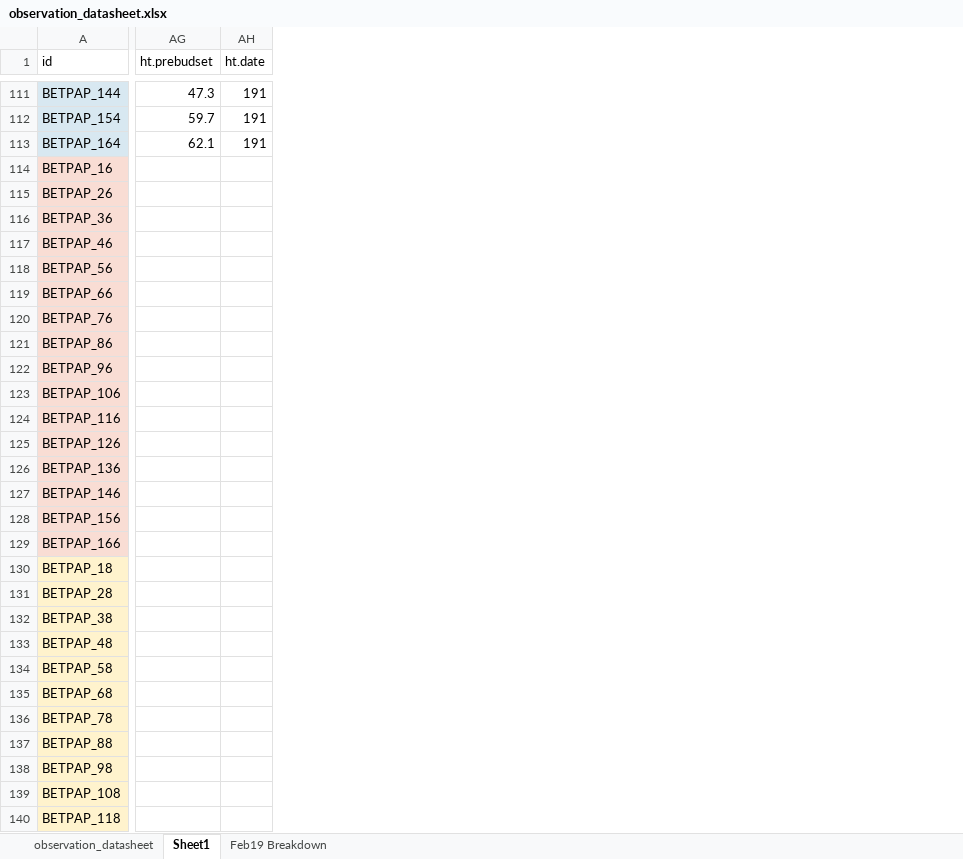
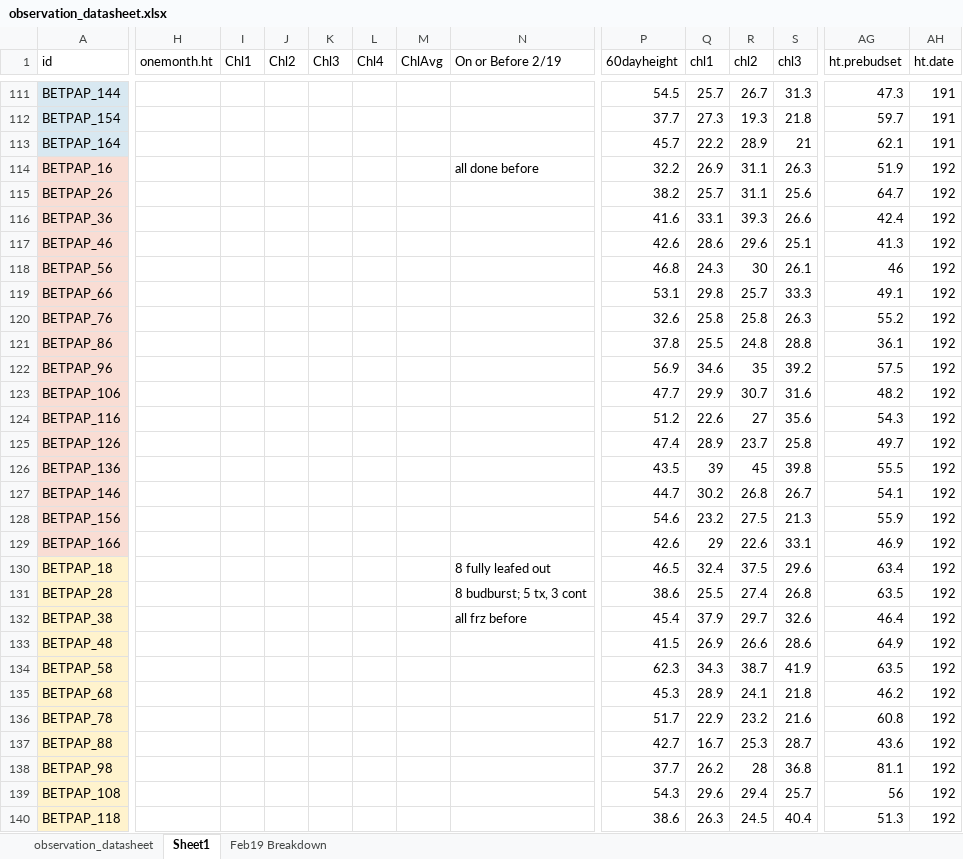
Before and after one commit to cchambe12/chillfreeze, an Excel workbook: data/observation_datasheet.xlsx, sheet Sheet1, drawn as a sheet; only a part is shown, gaps mark what is left out; values as stored, in another font and other column widths than the file's, no borders; the diff covers the shown part only; the diff names each change by its address in the sheet, - before the commit and + after, or states it on an @@ line.

```diff
--- a/data/observation_datasheet.xlsx (sheet Sheet1)
+++ b/data/observation_datasheet.xlsx (sheet Sheet1)
@@ column H (onemonth.ht) unhidden, empty @@
@@ column I (Chl1) unhidden, empty @@
@@ column J (Chl2) unhidden, empty @@
@@ column K (Chl3) unhidden, empty @@
@@ column L (Chl4) unhidden, empty @@
@@ column M (ChlAvg) unhidden, empty @@
@@ column N (On or Before 2/19) unhidden, rows 114-132: all done before |  |  |  |  |  |  |  |  |  |  |  |  |  |  |  | 8 fully leafed out | 8 budburst; 5 tx, 3 cont | all frz before @@
@@ column P (60dayheight) unhidden, rows 111-140: 54.5 | 37.7 | 45.7 | 32.2 | 38.2 | 41.6 | 42.6 | 46.8 | 53.1 | 32.6 | 37.8 | 56.9 | 47.7 | 51.2 | 47.4 | 43.5 | 44.7 | 54.6 | 42.6 | 46.5 | 38.6 | 45.4 | 41.5 | 62.3 | 45.3 | 51.7 | 42.7 | 37.7 | 54.3 | 38.6 @@
@@ column Q (chl1) unhidden, rows 111-140: 25.7 | 27.3 | 22.2 | 26.9 | 25.7 | 33.1 | 28.6 | 24.3 | 29.8 | 25.8 | 25.5 | 34.6 | 29.9 | 22.6 | 28.9 | 39 | 30.2 | 23.2 | 29 | 32.4 | 25.5 | 37.9 | 26.9 | 34.3 | 28.9 | 22.9 | 16.7 | 26.2 | 29.6 | 26.3 @@
@@ column R (chl2) unhidden, rows 111-140: 26.7 | 19.3 | 28.9 | 31.1 | 31.1 | 39.3 | 29.6 | 30 | 25.7 | 25.8 | 24.8 | 35 | 30.7 | 27 | 23.7 | 45 | 26.8 | 27.5 | 22.6 | 37.5 | 27.4 | 29.7 | 26.6 | 38.7 | 24.1 | 23.2 | 25.3 | 28 | 29.4 | 24.5 @@
@@ column S (chl3) unhidden, rows 111-140: 31.3 | 21.8 | 21 | 26.3 | 25.6 | 26.6 | 25.1 | 26.1 | 33.3 | 26.3 | 28.8 | 39.2 | 31.6 | 35.6 | 25.8 | 39.8 | 26.7 | 21.3 | 33.1 | 29.6 | 26.8 | 32.6 | 28.6 | 41.9 | 21.8 | 21.6 | 28.7 | 36.8 | 25.7 | 40.4 @@
-AG114 (ht.prebudset): (empty)
+AG114 (ht.prebudset): 51.9
-AH114:AH140 (ht.date): (empty)
+AH114:AH140 (ht.date): 192
-AG115 (ht.prebudset): (empty)
+AG115 (ht.prebudset): 64.7
-AG116 (ht.prebudset): (empty)
+AG116 (ht.prebudset): 42.4
-AG117 (ht.prebudset): (empty)
+AG117 (ht.prebudset): 41.3
-AG118 (ht.prebudset): (empty)
+AG118 (ht.prebudset): 46
-AG119 (ht.prebudset): (empty)
+AG119 (ht.prebudset): 49.1
-AG120 (ht.prebudset): (empty)
+AG120 (ht.prebudset): 55.2
-AG121 (ht.prebudset): (empty)
+AG121 (ht.prebudset): 36.1
-AG122 (ht.prebudset): (empty)
+AG122 (ht.prebudset): 57.5
-AG123 (ht.prebudset): (empty)
+AG123 (ht.prebudset): 48.2
-AG124 (ht.prebudset): (empty)
+AG124 (ht.prebudset): 54.3
-AG125 (ht.prebudset): (empty)
+AG125 (ht.prebudset): 49.7
-AG126 (ht.prebudset): (empty)
+AG126 (ht.prebudset): 55.5
-AG127 (ht.prebudset): (empty)
+AG127 (ht.prebudset): 54.1
-AG128 (ht.prebudset): (empty)
+AG128 (ht.prebudset): 55.9
-AG129 (ht.prebudset): (empty)
+AG129 (ht.prebudset): 46.9
-AG130 (ht.prebudset): (empty)
+AG130 (ht.prebudset): 63.4
-AG131 (ht.prebudset): (empty)
+AG131 (ht.prebudset): 63.5
-AG132 (ht.prebudset): (empty)
+AG132 (ht.prebudset): 46.4
-AG133 (ht.prebudset): (empty)
+AG133 (ht.prebudset): 64.9
-AG134 (ht.prebudset): (empty)
+AG134 (ht.prebudset): 63.5
-AG135 (ht.prebudset): (empty)
+AG135 (ht.prebudset): 46.2
-AG136 (ht.prebudset): (empty)
+AG136 (ht.prebudset): 60.8
-AG137 (ht.prebudset): (empty)
+AG137 (ht.prebudset): 43.6
-AG138 (ht.prebudset): (empty)
+AG138 (ht.prebudset): 81.1
-AG139 (ht.prebudset): (empty)
+AG139 (ht.prebudset): 56
-AG140 (ht.prebudset): (empty)
+AG140 (ht.prebudset): 51.3
```
Also changed, not shown: 12 added columns and 385 edited cells elsewhere in this sheet, 10 other files.
